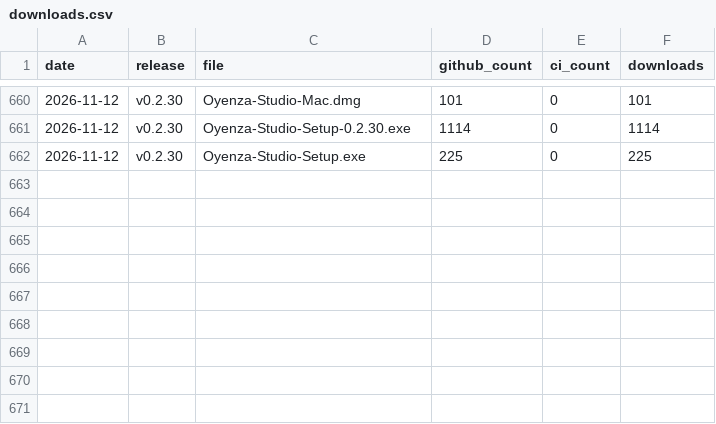
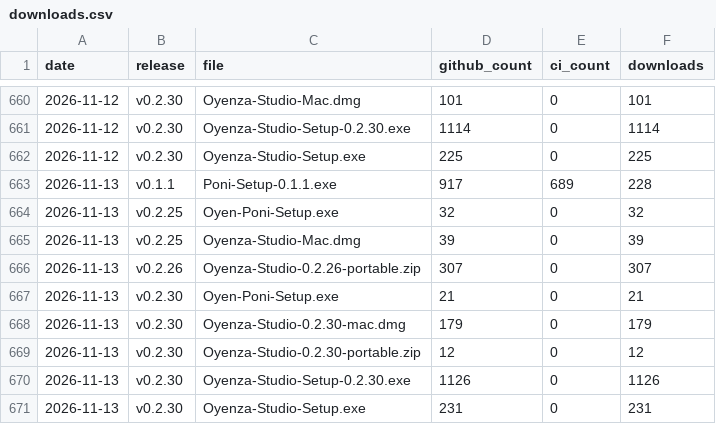
Before and after one commit to lucacadalora/oyenza-studio, a CSV file: data/downloads.csv, drawn as a sheet; only a part is shown, gaps mark what is left out; the diff names each change by its address in the sheet, - before the commit and + after, or states it on an @@ line.

```diff
--- a/data/downloads.csv
+++ b/data/downloads.csv
+row 663: 2026-11-13 | v0.1.1 | Poni-Setup-0.1.1.exe | 917 | 689 | 228
+row 664: 2026-11-13 | v0.2.25 | Oyen-Poni-Setup.exe | 32 | 0 | 32
+row 665: 2026-11-13 | v0.2.25 | Oyenza-Studio-Mac.dmg | 39 | 0 | 39
+row 666: 2026-11-13 | v0.2.26 | Oyenza-Studio-0.2.26-portable.zip | 307 | 0 | 307
+row 667: 2026-11-13 | v0.2.30 | Oyen-Poni-Setup.exe | 21 | 0 | 21
+row 668: 2026-11-13 | v0.2.30 | Oyenza-Studio-0.2.30-mac.dmg | 179 | 0 | 179
+row 669: 2026-11-13 | v0.2.30 | Oyenza-Studio-0.2.30-portable.zip | 12 | 0 | 12
+row 670: 2026-11-13 | v0.2.30 | Oyenza-Studio-Setup-0.2.30.exe | 1126 | 0 | 1126
+row 671: 2026-11-13 | v0.2.30 | Oyenza-Studio-Setup.exe | 231 | 0 | 231
```
Also changed, not shown: 4 other files.
